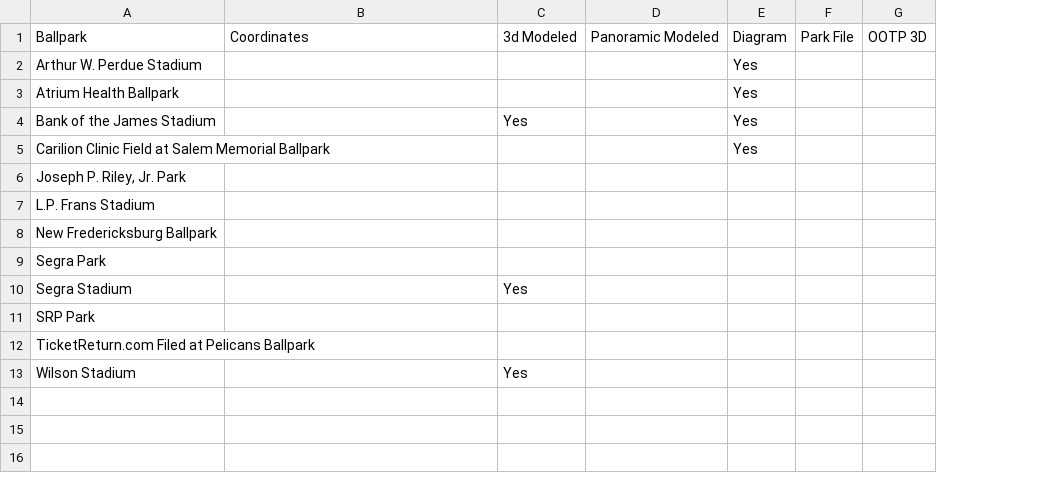
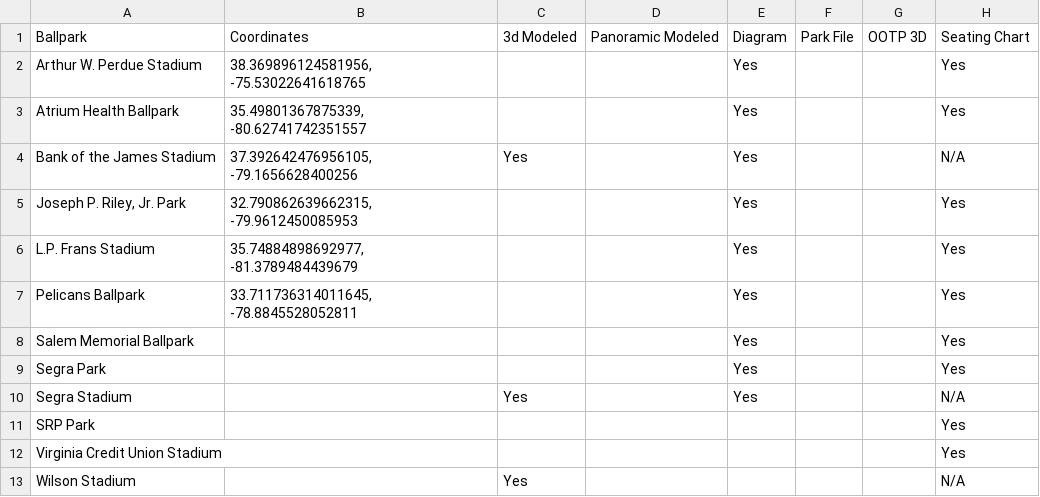
Before and after one commit to TylerBeck97/OOTP-Ballparks, a CSV file: progress.csv, drawn as a sheet; removed rows and columns are numbered as before the commit, all else as after; the diff names each change by its address in the sheet, - before the commit and + after, or states it on an @@ line.

Commit message:
Created folders for every ballpark and added diagram images

```diff
--- a/progress.csv
+++ b/progress.csv
+column H, rows 1-6: Seating Chart | Yes | Yes | N/A | Yes | Yes; rows 9-13: Yes | N/A | Yes | Yes | N/A
-B2: (empty)
+B2: 38.369896124581956, -75.53022641618765
-B3: (empty)
+B3: 35.49801367875339, -80.62741742351557
-B4: (empty)
+B4: 37.392642476956105, -79.1656628400256
-row 5: Carilion Clinic Field at Salem Memorial Ballpark |  |  |  | Yes
-B5: (empty)
+B5: 32.790862639662315, -79.9612450085953
-E5:E6: (empty)
+E5:E6: Yes
-B6: (empty)
+B6: 35.74884898692977, -81.3789484439679
-row 8: New Fredericksburg Ballpark
+row 7: Pelicans Ballpark | 33.711736314011645, -78.8845528052811 |  |  | Yes |  |  | Yes
+row 8: Salem Memorial Ballpark |  |  |  | Yes |  |  | Yes
-E9:E10: (empty)
+E9:E10: Yes
-A12: TicketReturn.com Filed at Pelicans Ballpark
+A12: Virginia Credit Union Stadium
```
Also changed, not shown: 23 other files.
